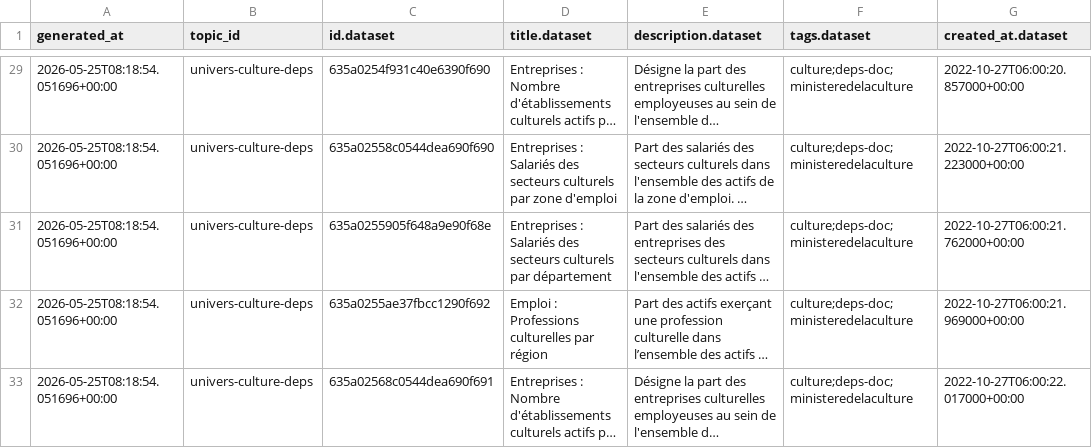
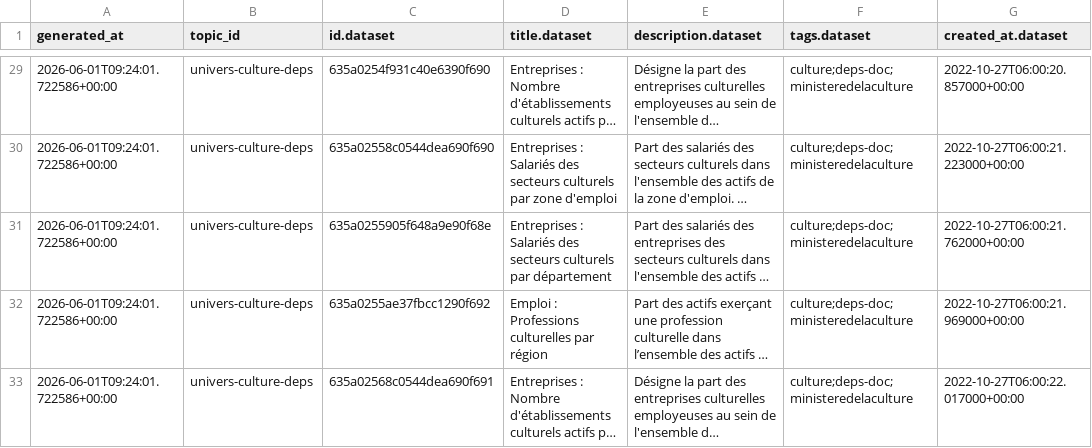
Before and after one commit to culturegouv/donnees-ouvertes, a CSV file: data/catalog_datasets_univers-culture-deps.csv, drawn as a sheet; only a part is shown, gaps mark what is left out; long unchanged cells end in …; the diff covers the shown part only; the diff names each change by its address in the sheet, - before the commit and + after, or states it on an @@ line.

```diff
--- a/data/catalog_datasets_univers-culture-deps.csv
+++ b/data/catalog_datasets_univers-culture-deps.csv
-A29:A33 (generated_at): 2026-05-25T08:18:54.051696+00:00
+A29:A33 (generated_at): 2026-06-01T09:24:01.722586+00:00
```
Also changed, not shown: 36 edited cells elsewhere in this file, data/catalog_schema_univers-culture-deps.csv.
